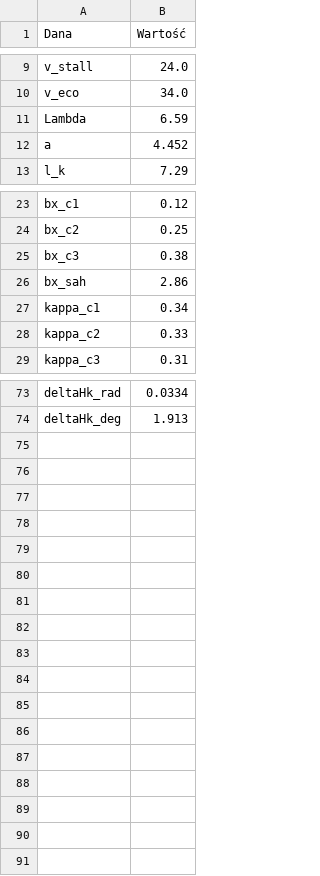
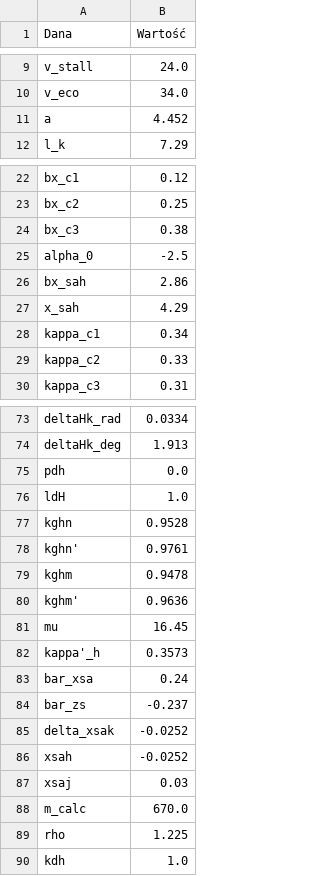
Before and after one commit to mahromir/FLIGHT_MECHANICS, a CSV file: database/plane_properties.csv, drawn as a sheet; only a part is shown, gaps mark what is left out; removed rows and columns are numbered as before the commit, all else as after; the diff covers the shown part only; the diff names each change by its address in the sheet, - before the commit and + after, or states it on an @@ line.

```diff
--- a/database/plane_properties.csv
+++ b/database/plane_properties.csv
-row 11: Lambda | 6.59
+row 25: alpha_0 | -2.5
+row 27: x_sah | 4.29
+row 75: pdh | 0.0
+row 76: ldH | 1.0
+row 77: kghn | 0.9528
+row 78: kghn' | 0.9761
+row 79: kghm | 0.9478
+row 80: kghm' | 0.9636
+row 81: mu | 16.45
+row 82: kappa'_h | 0.3573
+row 83: bar_xsa | 0.24
+row 84: bar_zs | -0.237
+row 85: delta_xsak | -0.0252
+row 86: xsah | -0.0252
+row 87: xsaj | 0.03
+row 88: m_calc | 670.0
+row 89: rho | 1.225
+row 90: kdh | 1.0
```
Also changed, not shown: 1 removed row elsewhere in this file, 7 other files.
